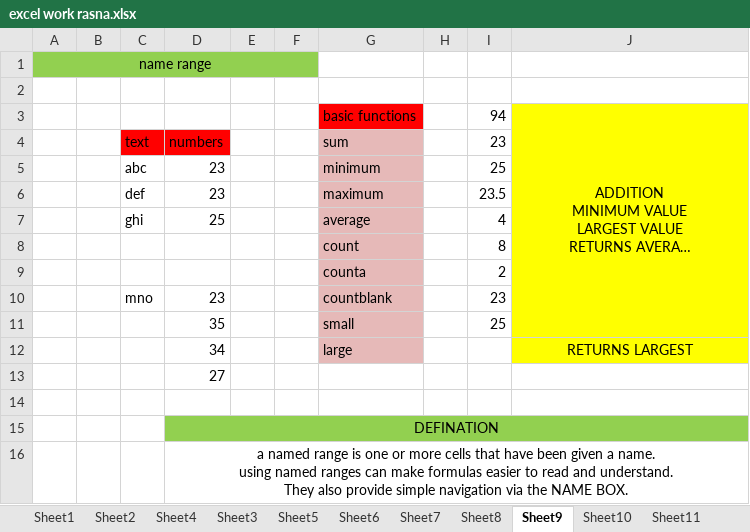
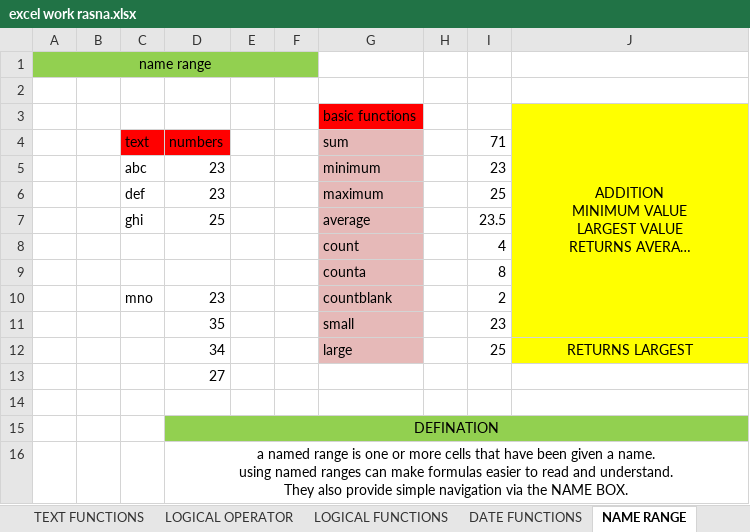
Before and after one commit to ROSHNAKARKI/UNIVERSE, an Excel workbook: excel work rasna.xlsx, sheet NAME RANGE, drawn as a sheet; long unchanged cells end in …; values as stored, in another font and other column widths than the file's, no borders; removed rows and columns are numbered as before the commit, all else as after; the diff names each change by its address in the sheet, - before the commit and + after, or states it on an @@ line.

```diff
--- a/excel work rasna.xlsx (sheet NAME RANGE)
+++ b/excel work rasna.xlsx (sheet NAME RANGE)
-sheet tab: Sheet5
+sheet tab: TEXT FUNCTIONS
-sheet tab: Sheet6
+sheet tab: LOGICAL OPERATOR
-sheet tab: Sheet7
+sheet tab: LOGICAL FUNCTIONS
-sheet tab: Sheet8
+sheet tab: DATE FUNCTIONS
-sheet tab: Sheet9
+sheet tab: NAME RANGE
-I3: 94
+I3: (empty)
-I4: 23
+I4: 71
-I5: 25
+I5: 23
-I6: 23.5
+I6: 25
-I7: 4
+I7: 23.5
+row 8:  |  |  |  |  |  | count |  | 4
-G9: count
+G9: counta
-row 9:  |  |  |  |  |  | counta |  | 2
-I10: 23
+I10: 2
-I11: 25
+I11: 23
-I12: (empty)
+I12: 25
```
Also changed, not shown: sheet TEXT FUNCTIONS, sheet DATE FUNCTIONS, sheet COUNT IF FUNCTION, sheet TIPS AND TRICKS, other sheet tabs, formulas that keep their value, charts or pictures.
